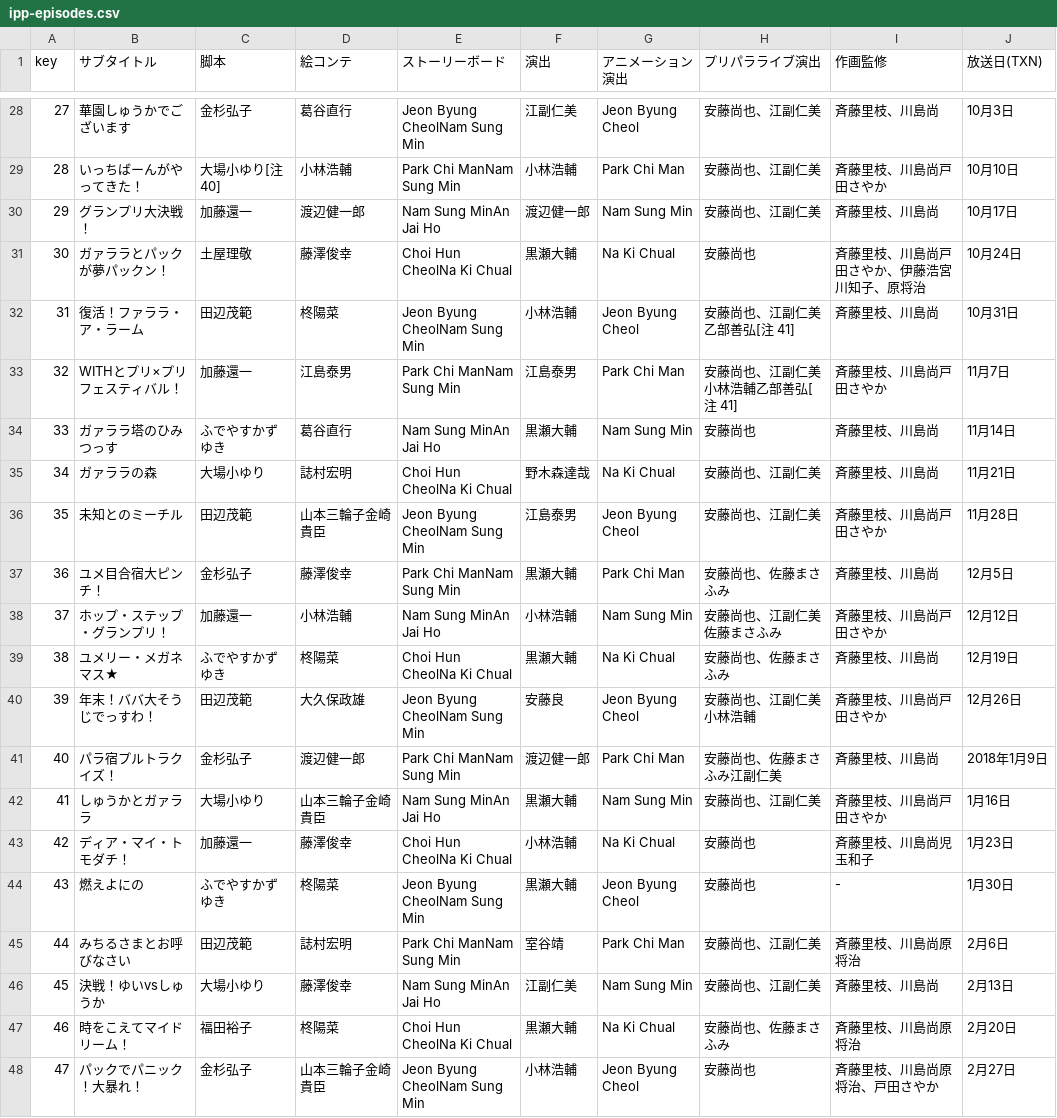
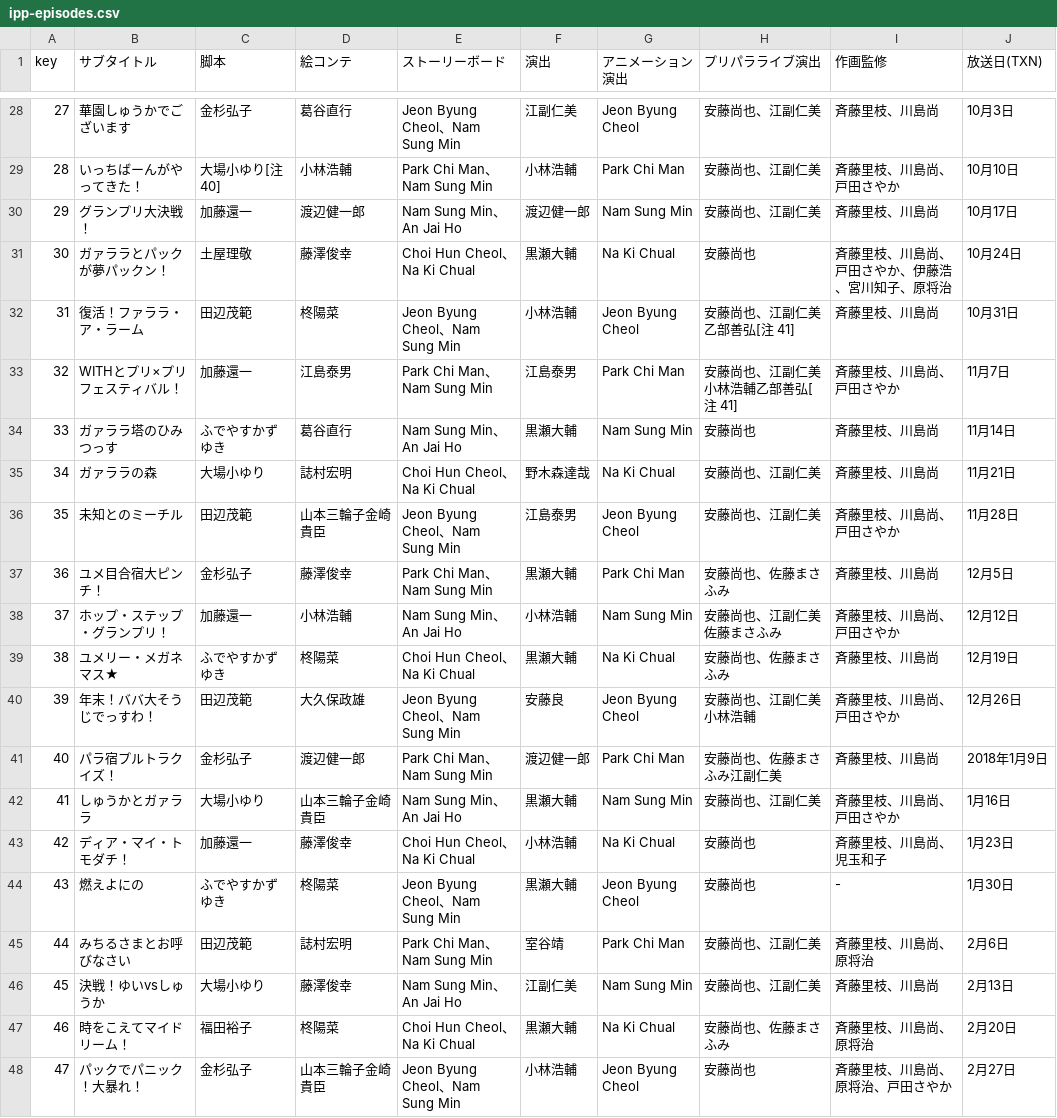
Before and after one commit to prickathon/prismdb, a CSV file: _data/ipp-episodes.csv, drawn as a sheet; only a part is shown, gaps mark what is left out; the diff covers the shown part only.

```diff
--- a/_data/ipp-episodes.csv
+++ b/_data/ipp-episodes.csv
@@ -28,21 +28,21 @@ key,サブタイトル,脚本,絵コンテ,ストーリーボード,演出,ア
-27,華園しゅうかでございます,金杉弘子,葛谷直行,Jeon Byung CheolNam Sung Min,江副仁美,Jeon Byung Cheol,安藤尚也、江副仁美,斉藤里枝、川島尚,10月3日
-28,いっちばーんがやってきた！,大場小ゆり[注 40],小林浩輔,Park Chi ManNam Sung Min,小林浩輔,Park Chi Man,安藤尚也、江副仁美,斉藤里枝、川島尚戸田さやか,10月10日
-29,グランプリ大決戦！,加藤還一,渡辺健一郎,Nam Sung MinAn Jai Ho,渡辺健一郎,Nam Sung Min,安藤尚也、江副仁美,斉藤里枝、川島尚,10月17日
-30,ガァララとパックが夢パックン！,土屋理敬,藤澤俊幸,Choi Hun CheolNa Ki Chual,黒瀬大輔,Na Ki Chual,安藤尚也,斉藤里枝、川島尚戸田さやか、伊藤浩宮川知子、原将治,10月24日
-31,復活！ファララ・ア・ラーム,田辺茂範,柊陽菜,Jeon Byung CheolNam Sung Min,小林浩輔,Jeon Byung Cheol,安藤尚也、江副仁美乙部善弘[注 41],斉藤里枝、川島尚,10月31日
-32,WITHとプリ×プリフェスティバル！,加藤還一,江島泰男,Park Chi ManNam Sung Min,江島泰男,Park Chi Man,安藤尚也、江副仁美小林浩輔乙部善弘[注 41],斉藤里枝、川島尚戸田さやか,11月7日
-33,ガァララ塔のひみつっす,ふでやすかずゆき,葛谷直行,Nam Sung MinAn Jai Ho,黒瀬大輔,Nam Sung Min,安藤尚也,斉藤里枝、川島尚,11月14日
-34,ガァララの森,大場小ゆり,誌村宏明,Choi Hun CheolNa Ki Chual,野木森達哉,Na Ki Chual,安藤尚也、江副仁美,斉藤里枝、川島尚,11月21日
-35,未知とのミーチル,田辺茂範,山本三輪子金崎貴臣,Jeon Byung CheolNam Sung Min,江島泰男,Jeon Byung Cheol,安藤尚也、江副仁美,斉藤里枝、川島尚戸田さやか,11月28日
-36,ユメ目合宿大ピンチ！,金杉弘子,藤澤俊幸,Park Chi ManNam Sung Min,黒瀬大輔,Park Chi Man,安藤尚也、佐藤まさふみ,斉藤里枝、川島尚,12月5日
-37,ホップ・ステップ・グランプリ！,加藤還一,小林浩輔,Nam Sung MinAn Jai Ho,小林浩輔,Nam Sung Min,安藤尚也、江副仁美佐藤まさふみ,斉藤里枝、川島尚戸田さやか,12月12日
-38,ユメリー・メガネマス★,ふでやすかずゆき,柊陽菜,Choi Hun CheolNa Ki Chual,黒瀬大輔,Na Ki Chual,安藤尚也、佐藤まさふみ,斉藤里枝、川島尚,12月19日
-39,年末！ババ大そうじでっすわ！,田辺茂範,大久保政雄,Jeon Byung CheolNam Sung Min,安藤良,Jeon Byung Cheol,安藤尚也、江副仁美小林浩輔,斉藤里枝、川島尚戸田さやか,12月26日
-40,パラ宿プルトラクイズ！,金杉弘子,渡辺健一郎,Park Chi ManNam Sung Min,渡辺健一郎,Park Chi Man,安藤尚也、佐藤まさふみ江副仁美,斉藤里枝、川島尚,2018年1月9日
-41,しゅうかとガァララ,大場小ゆり,山本三輪子金崎貴臣,Nam Sung MinAn Jai Ho,黒瀬大輔,Nam Sung Min,安藤尚也、江副仁美,斉藤里枝、川島尚戸田さやか,1月16日
-42,ディア・マイ・トモダチ！,加藤還一,藤澤俊幸,Choi Hun CheolNa Ki Chual,小林浩輔,Na Ki Chual,安藤尚也,斉藤里枝、川島尚児玉和子,1月23日
-43,燃えよにの,ふでやすかずゆき,柊陽菜,Jeon Byung CheolNam Sung Min,黒瀬大輔,Jeon Byung Cheol,安藤尚也,-,1月30日
-44,みちるさまとお呼びなさい,田辺茂範,誌村宏明,Park Chi ManNam Sung Min,室谷靖,Park Chi Man,安藤尚也、江副仁美,斉藤里枝、川島尚原将治,2月6日
-45,決戦！ゆいvsしゅうか,大場小ゆり,藤澤俊幸,Nam Sung MinAn Jai Ho,江副仁美,Nam Sung Min,安藤尚也、江副仁美,斉藤里枝、川島尚,2月13日
-46,時をこえてマイドリーム！,福田裕子,柊陽菜,Choi Hun CheolNa Ki Chual,黒瀬大輔,Na Ki Chual,安藤尚也、佐藤まさふみ,斉藤里枝、川島尚原将治,2月20日
-47,パックでパニック！大暴れ！,金杉弘子,山本三輪子金崎貴臣,Jeon Byung CheolNam Sung Min,小林浩輔,Jeon Byung Cheol,安藤尚也,斉藤里枝、川島尚原将治、戸田さやか,2月27日
+27,華園しゅうかでございます,金杉弘子,葛谷直行,Jeon Byung Cheol、Nam Sung Min,江副仁美,Jeon Byung Cheol,安藤尚也、江副仁美,斉藤里枝、川島尚,10月3日
+28,いっちばーんがやってきた！,大場小ゆり[注 40],小林浩輔,Park Chi Man、Nam Sung Min,小林浩輔,Park Chi Man,安藤尚也、江副仁美,斉藤里枝、川島尚、戸田さやか,10月10日
+29,グランプリ大決戦！,加藤還一,渡辺健一郎,Nam Sung Min、An Jai Ho,渡辺健一郎,Nam Sung Min,安藤尚也、江副仁美,斉藤里枝、川島尚,10月17日
+30,ガァララとパックが夢パックン！,土屋理敬,藤澤俊幸,Choi Hun Cheol、Na Ki Chual,黒瀬大輔,Na Ki Chual,安藤尚也,斉藤里枝、川島尚、戸田さやか、伊藤浩、宮川知子、原将治,10月24日
+31,復活！ファララ・ア・ラーム,田辺茂範,柊陽菜,Jeon Byung Cheol、Nam Sung Min,小林浩輔,Jeon Byung Cheol,安藤尚也、江副仁美乙部善弘[注 41],斉藤里枝、川島尚,10月31日
+32,WITHとプリ×プリフェスティバル！,加藤還一,江島泰男,Park Chi Man、Nam Sung Min,江島泰男,Park Chi Man,安藤尚也、江副仁美小林浩輔乙部善弘[注 41],斉藤里枝、川島尚、戸田さやか,11月7日
+33,ガァララ塔のひみつっす,ふでやすかずゆき,葛谷直行,Nam Sung Min、An Jai Ho,黒瀬大輔,Nam Sung Min,安藤尚也,斉藤里枝、川島尚,11月14日
+34,ガァララの森,大場小ゆり,誌村宏明,Choi Hun Cheol、Na Ki Chual,野木森達哉,Na Ki Chual,安藤尚也、江副仁美,斉藤里枝、川島尚,11月21日
+35,未知とのミーチル,田辺茂範,山本三輪子金崎貴臣,Jeon Byung Cheol、Nam Sung Min,江島泰男,Jeon Byung Cheol,安藤尚也、江副仁美,斉藤里枝、川島尚、戸田さやか,11月28日
+36,ユメ目合宿大ピンチ！,金杉弘子,藤澤俊幸,Park Chi Man、Nam Sung Min,黒瀬大輔,Park Chi Man,安藤尚也、佐藤まさふみ,斉藤里枝、川島尚,12月5日
+37,ホップ・ステップ・グランプリ！,加藤還一,小林浩輔,Nam Sung Min、An Jai Ho,小林浩輔,Nam Sung Min,安藤尚也、江副仁美佐藤まさふみ,斉藤里枝、川島尚、戸田さやか,12月12日
+38,ユメリー・メガネマス★,ふでやすかずゆき,柊陽菜,Choi Hun Cheol、Na Ki Chual,黒瀬大輔,Na Ki Chual,安藤尚也、佐藤まさふみ,斉藤里枝、川島尚,12月19日
+39,年末！ババ大そうじでっすわ！,田辺茂範,大久保政雄,Jeon Byung Cheol、Nam Sung Min,安藤良,Jeon Byung Cheol,安藤尚也、江副仁美小林浩輔,斉藤里枝、川島尚、戸田さやか,12月26日
+40,パラ宿プルトラクイズ！,金杉弘子,渡辺健一郎,Park Chi Man、Nam Sung Min,渡辺健一郎,Park Chi Man,安藤尚也、佐藤まさふみ江副仁美,斉藤里枝、川島尚,2018年1月9日
+41,しゅうかとガァララ,大場小ゆり,山本三輪子金崎貴臣,Nam Sung Min、An Jai Ho,黒瀬大輔,Nam Sung Min,安藤尚也、江副仁美,斉藤里枝、川島尚、戸田さやか,1月16日
+42,ディア・マイ・トモダチ！,加藤還一,藤澤俊幸,Choi Hun Cheol、Na Ki Chual,小林浩輔,Na Ki Chual,安藤尚也,斉藤里枝、川島尚、児玉和子,1月23日
+43,燃えよにの,ふでやすかずゆき,柊陽菜,Jeon Byung Cheol、Nam Sung Min,黒瀬大輔,Jeon Byung Cheol,安藤尚也,-,1月30日
+44,みちるさまとお呼びなさい,田辺茂範,誌村宏明,Park Chi Man、Nam Sung Min,室谷靖,Park Chi Man,安藤尚也、江副仁美,斉藤里枝、川島尚、原将治,2月6日
+45,決戦！ゆいvsしゅうか,大場小ゆり,藤澤俊幸,Nam Sung Min、An Jai Ho,江副仁美,Nam Sung Min,安藤尚也、江副仁美,斉藤里枝、川島尚,2月13日
+46,時をこえてマイドリーム！,福田裕子,柊陽菜,Choi Hun Cheol、Na Ki Chual,黒瀬大輔,Na Ki Chual,安藤尚也、佐藤まさふみ,斉藤里枝、川島尚、原将治,2月20日
+47,パックでパニック！大暴れ！,金杉弘子,山本三輪子金崎貴臣,Jeon Byung Cheol、Nam Sung Min,小林浩輔,Jeon Byung Cheol,安藤尚也,斉藤里枝、川島尚、原将治、戸田さやか,2月27日
```
Also changed, not shown: 43 edited cells elsewhere in this file.
